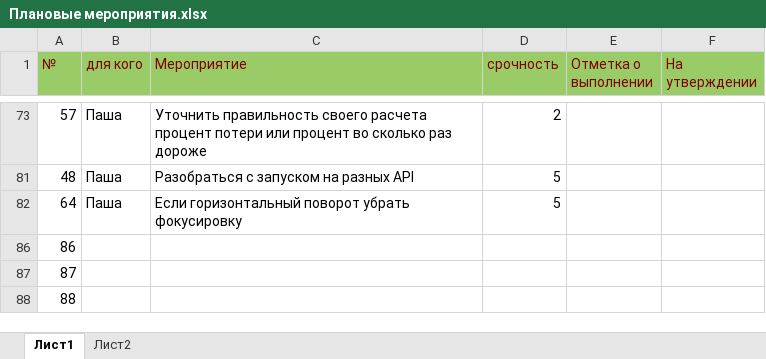
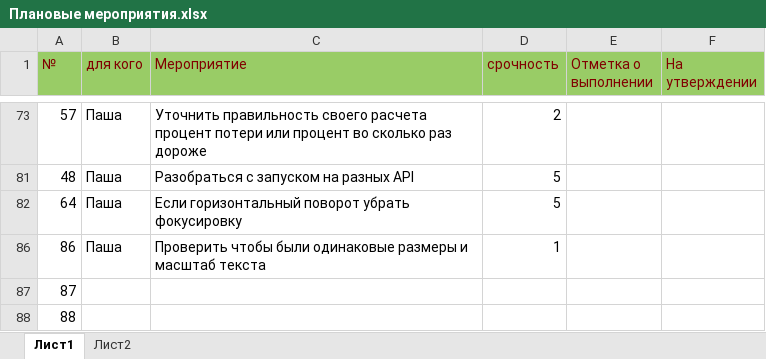
Before and after one commit to Dvajdi/QuickComparison, an Excel workbook: Плановые мероприятия.xlsx, sheet Лист1, drawn as a sheet; only a part is shown, gaps mark what is left out; values as stored, in another font and other column widths than the file's, no borders; charts and pictures not drawn; the diff names each change by its address in the sheet, - before the commit and + after, or states it on an @@ line.

```diff
--- a/Плановые мероприятия.xlsx (sheet Лист1)
+++ b/Плановые мероприятия.xlsx (sheet Лист1)
-B86 (для кого): (empty)
+B86 (для кого): Паша
-C86 (Мероприятие): (empty)
+C86 (Мероприятие): Проверить чтобы были одинаковые размеры и масштаб текста
-D86 (срочность): (empty)
+D86 (срочность): 1
```
Also changed, not shown: 2 other files.
